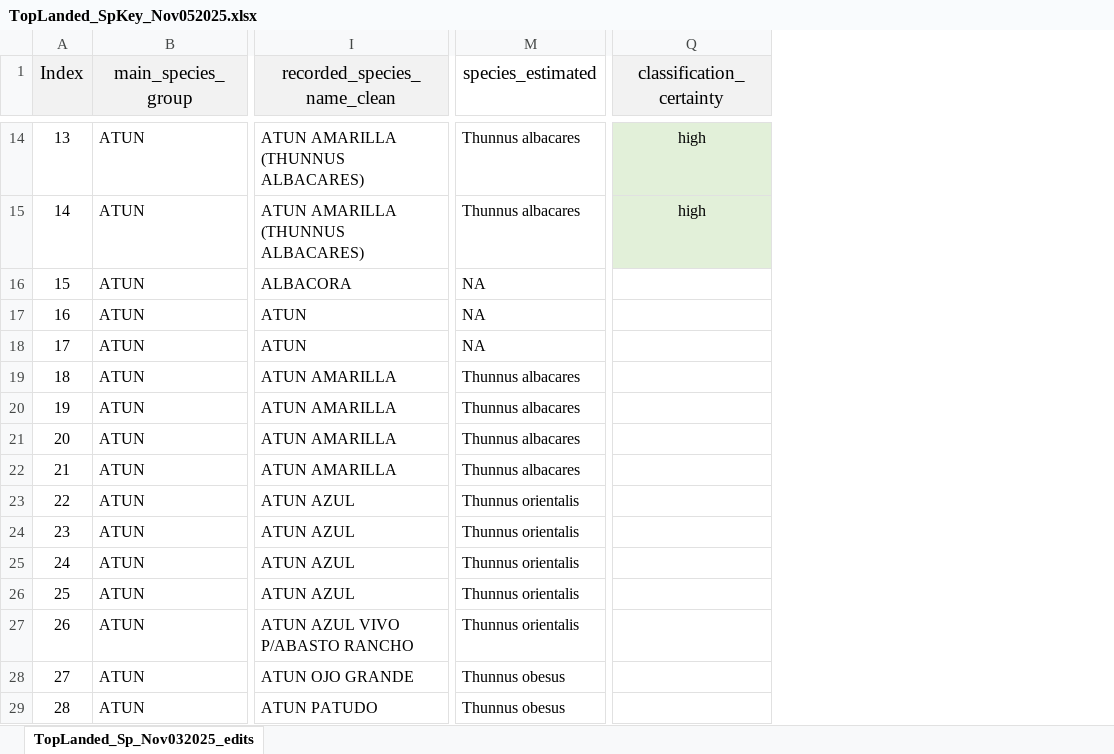
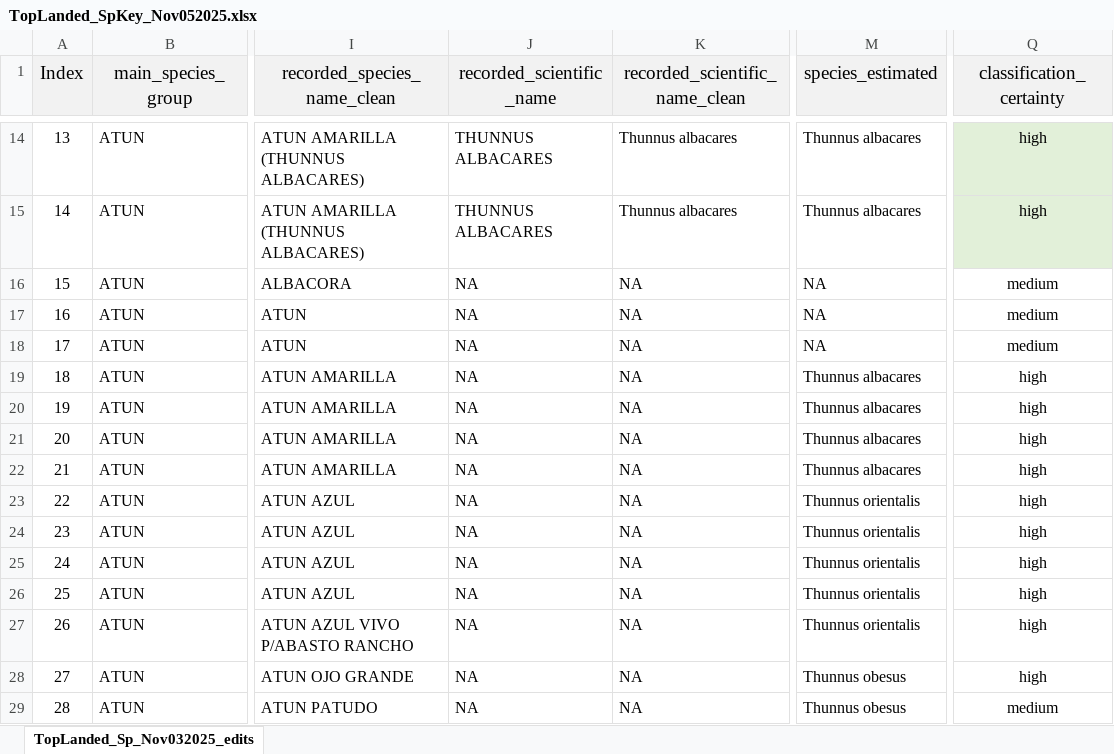
Before and after one commit to OHI-GOC/ohi_goc_prep, an Excel workbook: FP/EMF_CONAPESCA_Exploration/CONAPESCA_SpeciesNames_OctNov2025/TopLanded_SpKey_Nov052025.xlsx, sheet TopLanded_Sp_Nov032025_edits, drawn as a sheet; only a part is shown, gaps mark what is left out; values as stored, in another font and other column widths than the file's, no borders; the diff covers the shown part only; the diff names each change by its address in the sheet, - before the commit and + after, or states it on an @@ line.

```diff
--- a/FP/EMF_CONAPESCA_Exploration/CONAPESCA_SpeciesNames_OctNov2025/TopLanded_SpKey_Nov052025.xlsx (sheet TopLanded_Sp_Nov032025_edits)
+++ b/FP/EMF_CONAPESCA_Exploration/CONAPESCA_SpeciesNames_OctNov2025/TopLanded_SpKey_Nov052025.xlsx (sheet TopLanded_Sp_Nov032025_edits)
@@ column J (recorded_scientific_name) unhidden, rows 14-29: THUNNUS ALBACARES | THUNNUS ALBACARES | NA | NA | NA | NA | NA | NA | NA | NA | NA | NA | NA | NA | NA | NA @@
@@ column K (recorded_scientific_name_clean) unhidden, rows 14-29: Thunnus albacares | Thunnus albacares | NA | NA | NA | NA | NA | NA | NA | NA | NA | NA | NA | NA | NA | NA @@
-M1 fill: none
+M1 fill: #F2F2F2
-Q16:Q18 (classification_certainty): (empty)
+Q16:Q18 (classification_certainty): medium
-Q19:Q28 (classification_certainty): (empty)
+Q19:Q28 (classification_certainty): high
-Q29 (classification_certainty): (empty)
+Q29 (classification_certainty): medium
```
Also changed, not shown: 117 edited cells and cell formats elsewhere in this sheet, 5 other files.
